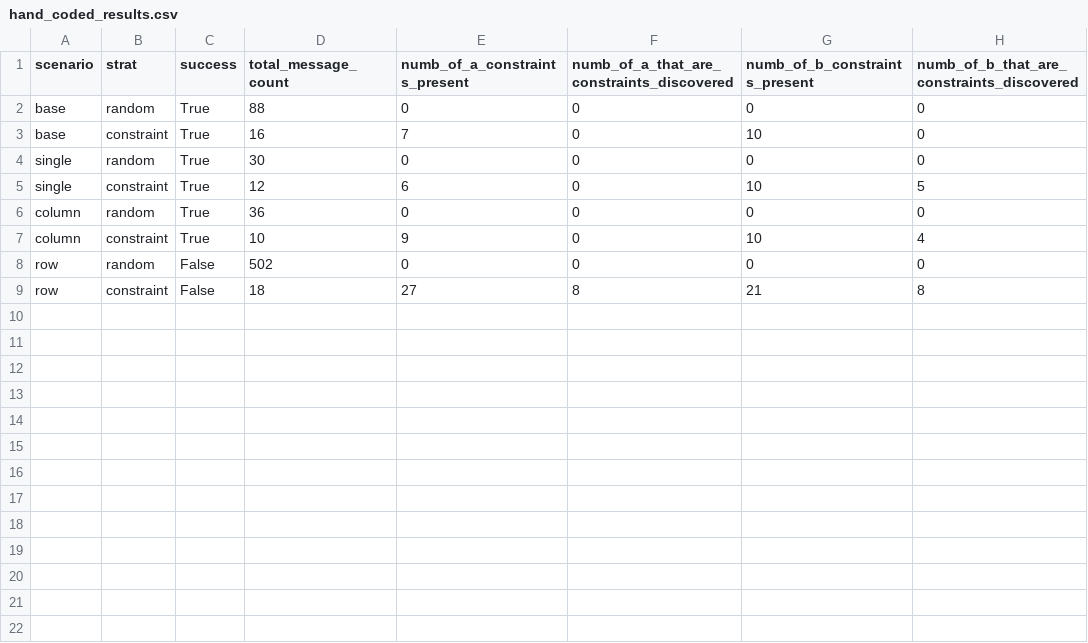
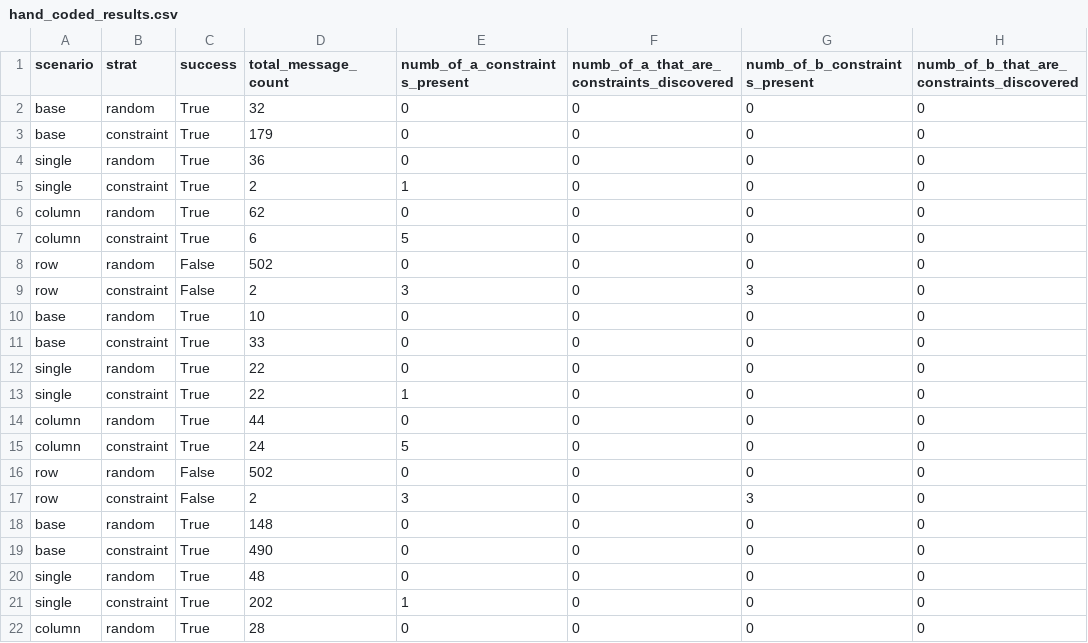
Before and after one commit to savente93/pyneg, a CSV file: hand_coded_results.csv, drawn as a sheet; only a part is shown; the diff covers the shown part only.

Commit message:
add manual constraint generation for testing

```diff
--- a/hand_coded_results.csv
+++ b/hand_coded_results.csv
@@ -1,9 +1,22 @@
 scenario,strat,success,total_message_count,numb_of_a_constraints_present,numb_of_a_that_are_constraints_discovered,numb_of_b_constraints_present,numb_of_b_that_are_constraints_discovered
-base,random,True,88,0,0,0,0
-base,constraint,True,16,7,0,10,0
-single,random,True,30,0,0,0,0
-single,constraint,True,12,6,0,10,5
-column,random,True,36,0,0,0,0
-column,constraint,True,10,9,0,10,4
+base,random,True,32,0,0,0,0
+base,constraint,True,179,0,0,0,0
+single,random,True,36,0,0,0,0
+single,constraint,True,2,1,0,0,0
+column,random,True,62,0,0,0,0
+column,constraint,True,6,5,0,0,0
 row,random,False,502,0,0,0,0
-row,constraint,False,18,27,8,21,8
+row,constraint,False,2,3,0,3,0
+base,random,True,10,0,0,0,0
+base,constraint,True,33,0,0,0,0
+single,random,True,22,0,0,0,0
+single,constraint,True,22,1,0,0,0
+column,random,True,44,0,0,0,0
+column,constraint,True,24,5,0,0,0
+row,random,False,502,0,0,0,0
+row,constraint,False,2,3,0,3,0
+base,random,True,148,0,0,0,0
+base,constraint,True,490,0,0,0,0
+single,random,True,48,0,0,0,0
+single,constraint,True,202,1,0,0,0
+column,random,True,28,0,0,0,0
```
Also changed, not shown: 3 added rows elsewhere in this file, 1 other file.
